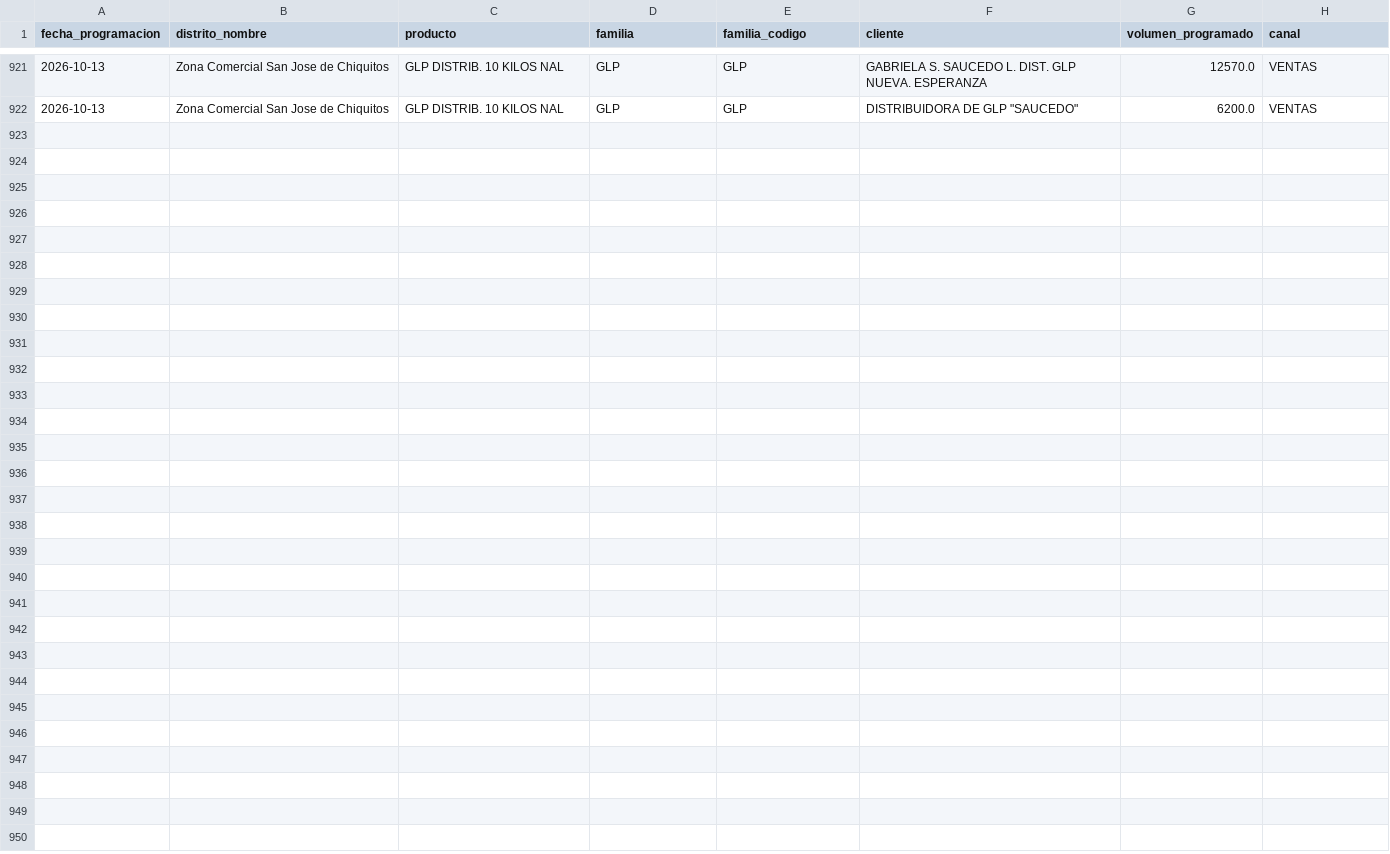
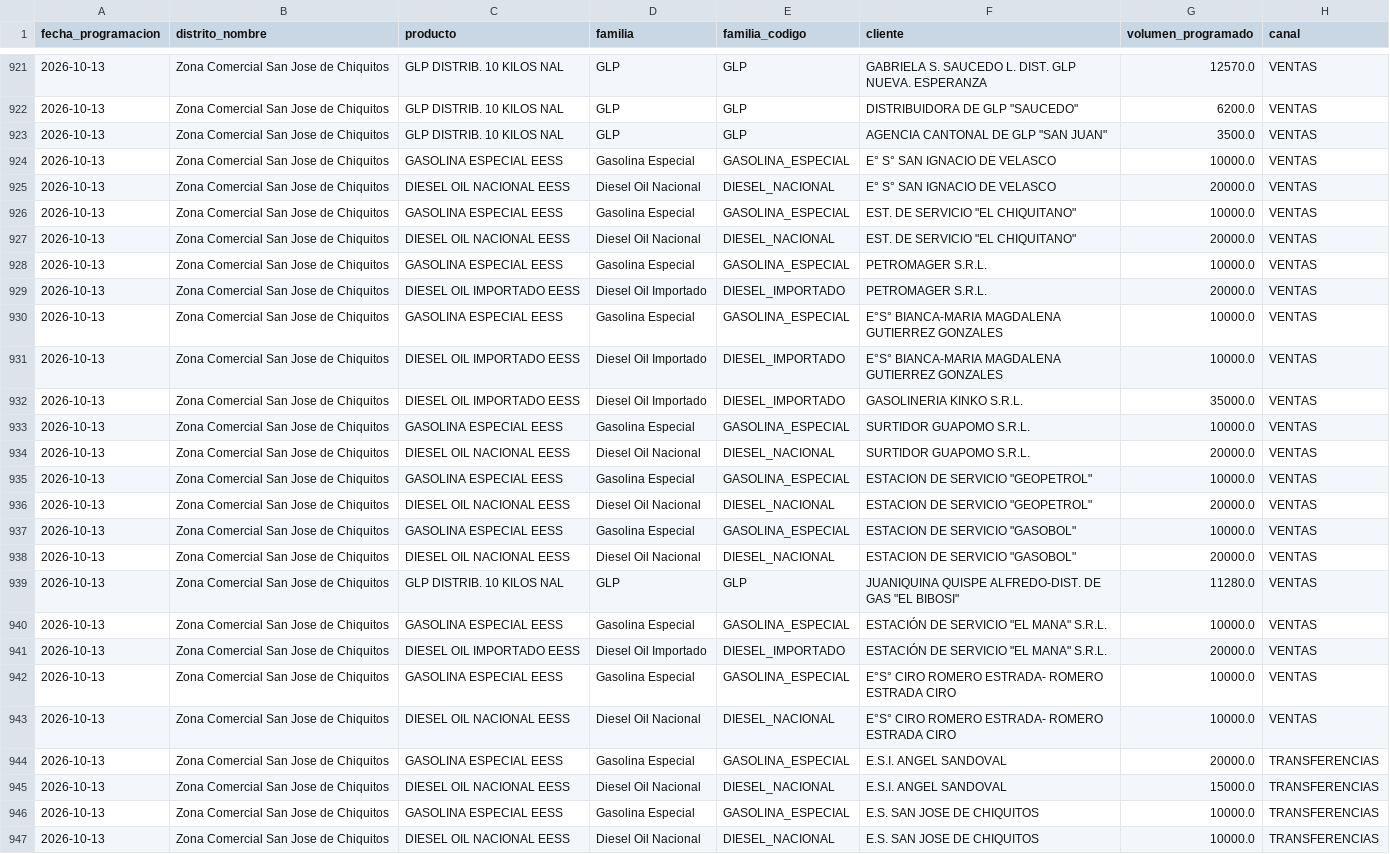
Before and after one commit to mauforonda/data-triage, a CSV file: hidrocarburos/abastecimiento/data/programacion/sjc.csv, drawn as a sheet; only a part is shown, gaps mark what is left out; the diff names each change by its address in the sheet, - before the commit and + after, or states it on an @@ line.

```diff
--- a/hidrocarburos/abastecimiento/data/programacion/sjc.csv
+++ b/hidrocarburos/abastecimiento/data/programacion/sjc.csv
+row 923: 2026-10-13 | Zona Comercial San Jose de Chiquitos | GLP DISTRIB. 10 KILOS NAL | GLP | GLP | AGENCIA CANTONAL DE GLP "SAN JUAN" | 3500.0 | VENTAS
+row 924: 2026-10-13 | Zona Comercial San Jose de Chiquitos | GASOLINA ESPECIAL EESS | Gasolina Especial | GASOLINA_ESPECIAL | E° S° SAN IGNACIO DE VELASCO | 10000.0 | VENTAS
+row 925: 2026-10-13 | Zona Comercial San Jose de Chiquitos | DIESEL OIL NACIONAL EESS | Diesel Oil Nacional | DIESEL_NACIONAL | E° S° SAN IGNACIO DE VELASCO | 20000.0 | VENTAS
+row 926: 2026-10-13 | Zona Comercial San Jose de Chiquitos | GASOLINA ESPECIAL EESS | Gasolina Especial | GASOLINA_ESPECIAL | EST. DE SERVICIO "EL CHIQUITANO" | 10000.0 | VENTAS
+row 927: 2026-10-13 | Zona Comercial San Jose de Chiquitos | DIESEL OIL NACIONAL EESS | Diesel Oil Nacional | DIESEL_NACIONAL | EST. DE SERVICIO "EL CHIQUITANO" | 20000.0 | VENTAS
+row 928: 2026-10-13 | Zona Comercial San Jose de Chiquitos | GASOLINA ESPECIAL EESS | Gasolina Especial | GASOLINA_ESPECIAL | PETROMAGER S.R.L. | 10000.0 | VENTAS
+row 929: 2026-10-13 | Zona Comercial San Jose de Chiquitos | DIESEL OIL IMPORTADO EESS | Diesel Oil Importado | DIESEL_IMPORTADO | PETROMAGER S.R.L. | 20000.0 | VENTAS
+row 930: 2026-10-13 | Zona Comercial San Jose de Chiquitos | GASOLINA ESPECIAL EESS | Gasolina Especial | GASOLINA_ESPECIAL | E°S° BIANCA-MARIA MAGDALENA GUTIERREZ GONZALES | 10000.0 | VENTAS
+row 931: 2026-10-13 | Zona Comercial San Jose de Chiquitos | DIESEL OIL IMPORTADO EESS | Diesel Oil Importado | DIESEL_IMPORTADO | E°S° BIANCA-MARIA MAGDALENA GUTIERREZ GONZALES | 10000.0 | VENTAS
+row 932: 2026-10-13 | Zona Comercial San Jose de Chiquitos | DIESEL OIL IMPORTADO EESS | Diesel Oil Importado | DIESEL_IMPORTADO | GASOLINERIA KINKO S.R.L. | 35000.0 | VENTAS
+row 933: 2026-10-13 | Zona Comercial San Jose de Chiquitos | GASOLINA ESPECIAL EESS | Gasolina Especial | GASOLINA_ESPECIAL | SURTIDOR GUAPOMO S.R.L. | 10000.0 | VENTAS
+row 934: 2026-10-13 | Zona Comercial San Jose de Chiquitos | DIESEL OIL NACIONAL EESS | Diesel Oil Nacional | DIESEL_NACIONAL | SURTIDOR GUAPOMO S.R.L. | 20000.0 | VENTAS
+row 935: 2026-10-13 | Zona Comercial San Jose de Chiquitos | GASOLINA ESPECIAL EESS | Gasolina Especial | GASOLINA_ESPECIAL | ESTACION DE SERVICIO "GEOPETROL" | 10000.0 | VENTAS
+row 936: 2026-10-13 | Zona Comercial San Jose de Chiquitos | DIESEL OIL NACIONAL EESS | Diesel Oil Nacional | DIESEL_NACIONAL | ESTACION DE SERVICIO "GEOPETROL" | 20000.0 | VENTAS
+row 937: 2026-10-13 | Zona Comercial San Jose de Chiquitos | GASOLINA ESPECIAL EESS | Gasolina Especial | GASOLINA_ESPECIAL | ESTACION DE SERVICIO "GASOBOL" | 10000.0 | VENTAS
+row 938: 2026-10-13 | Zona Comercial San Jose de Chiquitos | DIESEL OIL NACIONAL EESS | Diesel Oil Nacional | DIESEL_NACIONAL | ESTACION DE SERVICIO "GASOBOL" | 20000.0 | VENTAS
+row 939: 2026-10-13 | Zona Comercial San Jose de Chiquitos | GLP DISTRIB. 10 KILOS NAL | GLP | GLP | JUANIQUINA QUISPE ALFREDO-DIST. DE GAS "EL BIBOSI" | 11280.0 | VENTAS
+row 940: 2026-10-13 | Zona Comercial San Jose de Chiquitos | GASOLINA ESPECIAL EESS | Gasolina Especial | GASOLINA_ESPECIAL | ESTACIÓN DE SERVICIO "EL MANA" S.R.L. | 10000.0 | VENTAS
+row 941: 2026-10-13 | Zona Comercial San Jose de Chiquitos | DIESEL OIL IMPORTADO EESS | Diesel Oil Importado | DIESEL_IMPORTADO | ESTACIÓN DE SERVICIO "EL MANA" S.R.L. | 20000.0 | VENTAS
+row 942: 2026-10-13 | Zona Comercial San Jose de Chiquitos | GASOLINA ESPECIAL EESS | Gasolina Especial | GASOLINA_ESPECIAL | E°S° CIRO ROMERO ESTRADA- ROMERO ESTRADA CIRO | 10000.0 | VENTAS
+row 943: 2026-10-13 | Zona Comercial San Jose de Chiquitos | DIESEL OIL NACIONAL EESS | Diesel Oil Nacional | DIESEL_NACIONAL | E°S° CIRO ROMERO ESTRADA- ROMERO ESTRADA CIRO | 10000.0 | VENTAS
+row 944: 2026-10-13 | Zona Comercial San Jose de Chiquitos | GASOLINA ESPECIAL EESS | Gasolina Especial | GASOLINA_ESPECIAL | E.S.I. ANGEL SANDOVAL | 20000.0 | TRANSFERENCIAS
+row 945: 2026-10-13 | Zona Comercial San Jose de Chiquitos | DIESEL OIL NACIONAL EESS | Diesel Oil Nacional | DIESEL_NACIONAL | E.S.I. ANGEL SANDOVAL | 15000.0 | TRANSFERENCIAS
+row 946: 2026-10-13 | Zona Comercial San Jose de Chiquitos | GASOLINA ESPECIAL EESS | Gasolina Especial | GASOLINA_ESPECIAL | E.S. SAN JOSE DE CHIQUITOS | 10000.0 | TRANSFERENCIAS
+row 947: 2026-10-13 | Zona Comercial San Jose de Chiquitos | DIESEL OIL NACIONAL EESS | Diesel Oil Nacional | DIESEL_NACIONAL | E.S. SAN JOSE DE CHIQUITOS | 10000.0 | TRANSFERENCIAS
```
Also changed, not shown: hidrocarburos/abastecimiento/data/despachos/ber.csv, hidrocarburos/abastecimiento/data/despachos/gua.csv, 42 other files.
